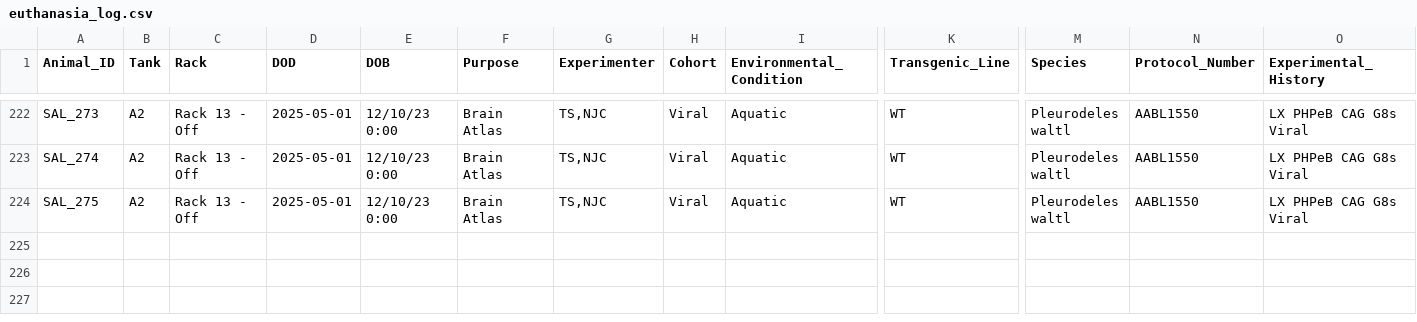
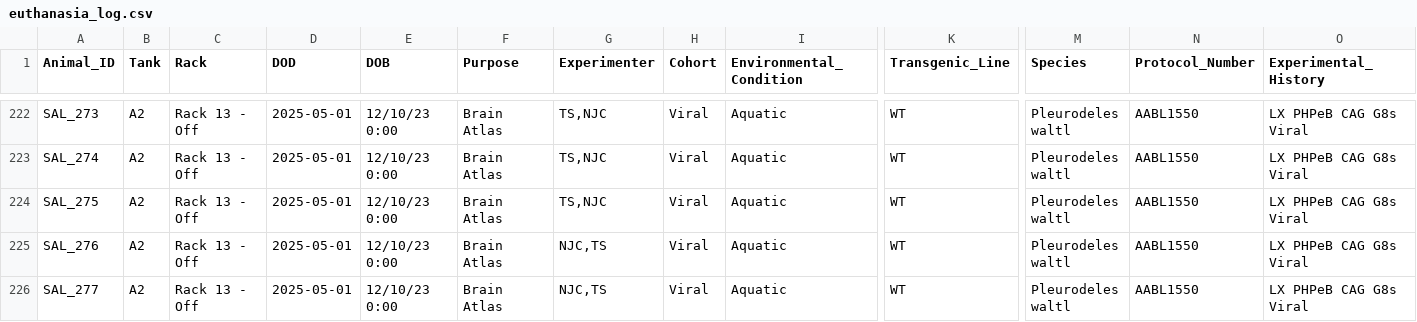
Before and after one commit to jamiewoych/pleuro-parser, a CSV file: euthanasia_log.csv, drawn as a sheet; only a part is shown, gaps mark what is left out; rows hold the shown columns only; the diff names each change by its address in the sheet, - before the commit and + after, or states it on an @@ line.

```diff
--- a/euthanasia_log.csv
+++ b/euthanasia_log.csv
+row 225: SAL_276 | A2 | Rack 13 - Off | 2025-05-01 | 12/10/23 0:00 | Brain Atlas | NJC,TS | Viral | Aquatic | WT | Pleurodeles waltl | AABL1550 | LX PHPeB CAG G8s Viral
+row 226: SAL_277 | A2 | Rack 13 - Off | 2025-05-01 | 12/10/23 0:00 | Brain Atlas | NJC,TS | Viral | Aquatic | WT | Pleurodeles waltl | AABL1550 | LX PHPeB CAG G8s Viral
```
Also changed, not shown: salamander_inventory.csv, 1 other file.
